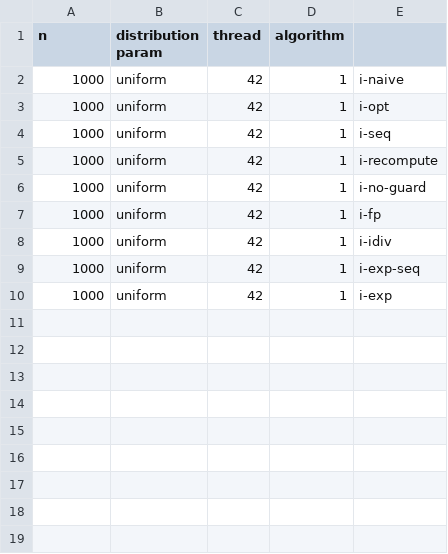
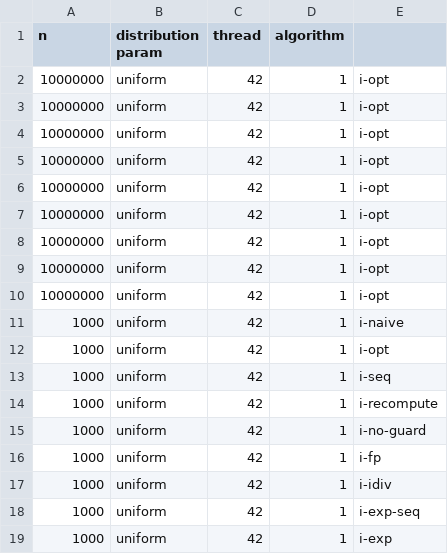
Before and after one commit to eyepatchParrot/uw-search, a TSV file: i-seq.tsv, drawn as a sheet.

```diff
--- a/i-seq.tsv
+++ b/i-seq.tsv
@@ -1,2 +1,11 @@
 n	distribution param	thread	algorithm
+10000000	uniform	42	1	i-opt
+10000000	uniform	42	1	i-opt
+10000000	uniform	42	1	i-opt
+10000000	uniform	42	1	i-opt
+10000000	uniform	42	1	i-opt
+10000000	uniform	42	1	i-opt
+10000000	uniform	42	1	i-opt
+10000000	uniform	42	1	i-opt
+10000000	uniform	42	1	i-opt
 1000	uniform	42	1	i-naive
```
Also changed, not shown: 1 other file.
